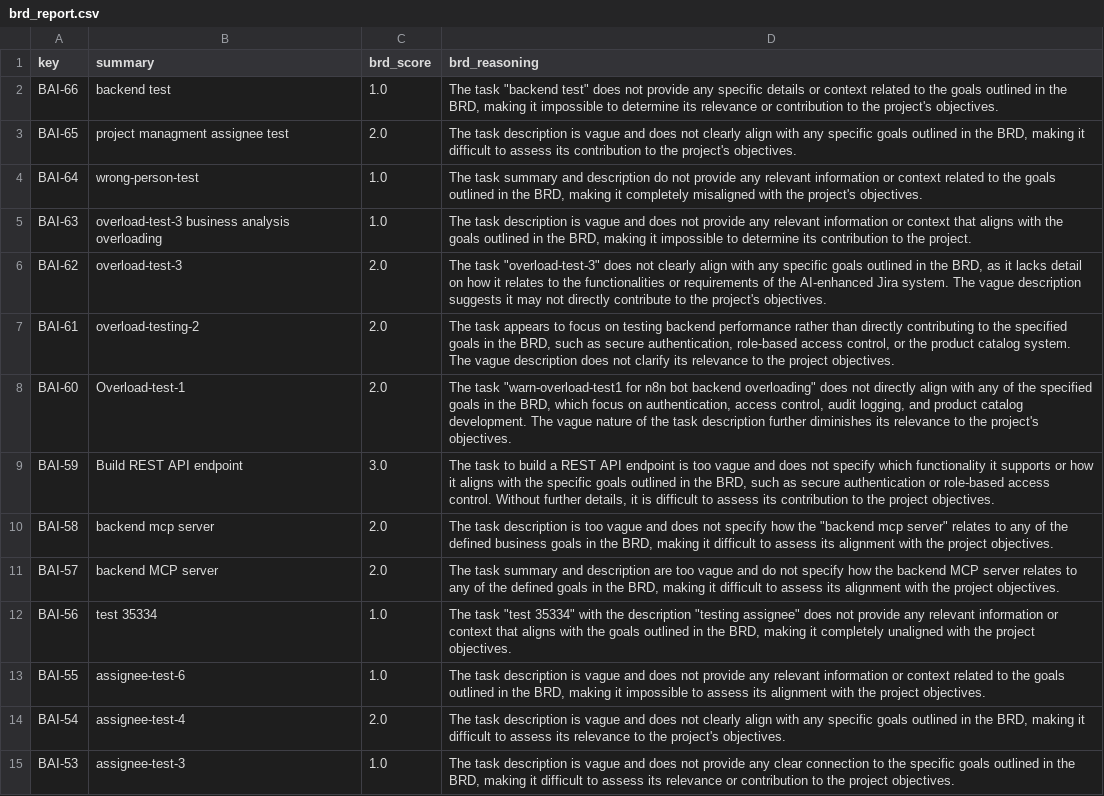
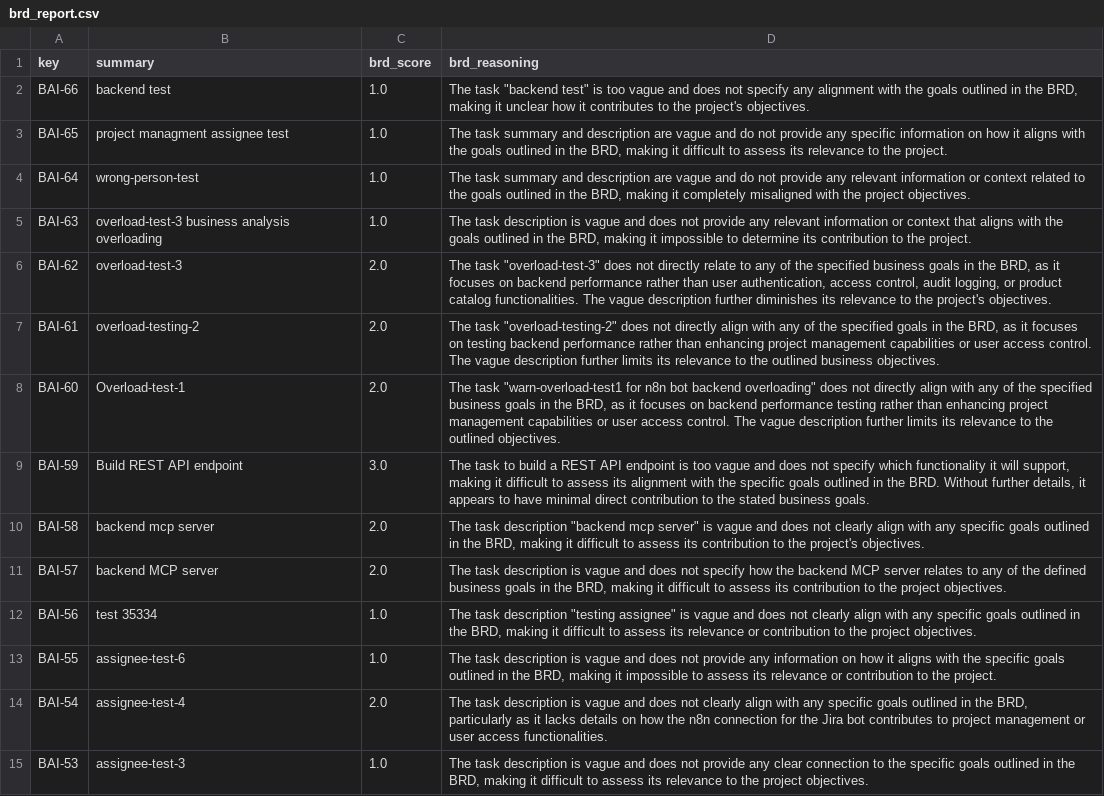
Before and after one commit to Selininan/AI-Enhanced-Project-Management-with-Jira-and-Agile-Methodology, a CSV file: brd_report.csv, drawn as a sheet; only a part is shown; the diff covers the shown part only; the diff names each change by its address in the sheet, - before the commit and + after, or states it on an @@ line.

Commit message:
main updated
no comment in jira

```diff
--- a/brd_report.csv
+++ b/brd_report.csv
-D2 (brd_reasoning): …"backend test" does not provide any specific details or context related to the goals outlined in the BRD, making it impossible to determine its relevance or contribution to the…
+D2 (brd_reasoning): …"backend test" is too vague and does not specify any alignment with the goals outlined in the BRD, making it unclear how it contributes to the…
-C3 (brd_score): 2.0
+C3 (brd_score): 1.0
-D3 (brd_reasoning): The task description is vague and does not clearly align with any specific goals outlined in the BRD, making it difficult to assess its contribution to the project's objectives.
+D3 (brd_reasoning): The task summary and description are vague and do not provide any specific information on how it aligns with the goals outlined in the BRD, making it difficult to assess its relevance to the project.
-D4 (brd_reasoning): …and description do not provide any relevant information or context related to the goals outlined in the BRD, making it completely misaligned with the project's objectives.
+D4 (brd_reasoning): …and description are vague and do not provide any relevant information or context related to the goals outlined in the BRD, making it completely misaligned with the project objectives.
-D6 (brd_reasoning): …does not clearly align with any specific goals outlined in the BRD, as it lacks detail on how it relates to the functionalities or requirements of the AI-enhanced Jira system. The vague description suggests it may not directly contribute to the…
+D6 (brd_reasoning): …does not directly relate to any of the specified business goals in the BRD, as it focuses on backend performance rather than user authentication, access control, audit logging, or product catalog functionalities. The vague description further diminishes its relevance to the…
-D7 (brd_reasoning): The task appears to focus on testing backend performance rather than directly contributing to the specified goals in the BRD, such as secure authentication, role-based access control, or the product catalog system. The vague description does not clarify its relevance to the project objectives.
+D7 (brd_reasoning): The task "overload-testing-2" does not directly align with any of the specified goals in the BRD, as it focuses on testing backend performance rather than enhancing project management capabilities or user access control. The vague description further limits its relevance to the outlined business objectives.
-D8 (brd_reasoning): …the specified goals in the BRD, which focus on authentication, access control, audit logging, and product catalog development. The vague nature of the task description further diminishes its relevance to the project's objectives.
+D8 (brd_reasoning): …the specified business goals in the BRD, as it focuses on backend performance testing rather than enhancing project management capabilities or user access control. The vague description further limits its relevance to the outlined objectives.
-D9 (brd_reasoning): …functionality it supports or how it aligns with the specific goals outlined in the BRD, such as secure authentication or role-based access control. Without further details, it is difficult to assess its contribution to the project objectives.
+D9 (brd_reasoning): …functionality it will support, making it difficult to assess its alignment with the specific goals outlined in the BRD. Without further details, it appears to have minimal direct contribution to the stated business goals.
-D10 (brd_reasoning): …task description is too vague and does not specify how the "backend mcp server" relates to any of the defined business goals in the BRD, making it difficult to assess its alignment with the project objectives.
+D10 (brd_reasoning): …task description "backend mcp server" is vague and does not clearly align with any specific goals outlined in the BRD, making it difficult to assess its contribution to the project's objectives.
-D11 (brd_reasoning): The task summary and description are too vague and do not specify how the backend MCP server relates to any of the defined goals in the BRD, making it difficult to assess its alignment with the project…
+D11 (brd_reasoning): The task description is vague and does not specify how the backend MCP server relates to any of the defined business goals in the BRD, making it difficult to assess its contribution to the project…
-D12 (brd_reasoning): The task "test 35334" with the description "testing assignee" does not provide any relevant information or context that aligns with the goals outlined in the BRD, making it completely unaligned with the project…
+D12 (brd_reasoning): The task description "testing assignee" is vague and does not clearly align with any specific goals outlined in the BRD, making it difficult to assess its relevance or contribution to the project…
-D13 (brd_reasoning): …provide any relevant information or context related to the goals outlined in the BRD, making it impossible to assess its alignment with the project objectives.
+D13 (brd_reasoning): …provide any information on how it aligns with the specific goals outlined in the BRD, making it impossible to assess its relevance or contribution to the project.
-D14 (brd_reasoning): …the BRD, making it difficult to assess its relevance to the project's objectives.
+D14 (brd_reasoning): …the BRD, particularly as it lacks details on how the n8n connection for the Jira bot contributes to project management or user access functionalities.
-D15 (brd_reasoning): …its relevance or contribution to the…
+D15 (brd_reasoning): …its relevance to the…
```
Also changed, not shown: 52 edited cells elsewhere in this file, jira_dataset.csv, 2 other files.
